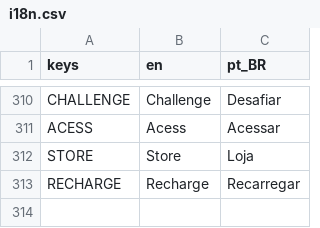
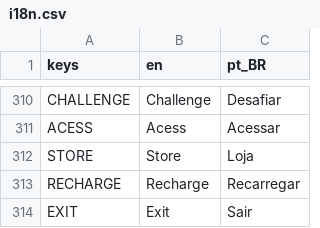
Before and after one commit to uniaodk/codemon, a CSV file: i18n/i18n.csv, drawn as a sheet; only a part is shown, gaps mark what is left out; the diff names each change by its address in the sheet, - before the commit and + after, or states it on an @@ line.

```diff
--- a/i18n/i18n.csv
+++ b/i18n/i18n.csv
+row 314: EXIT | Exit | Sair
```
Also changed, not shown: 21 other files.
